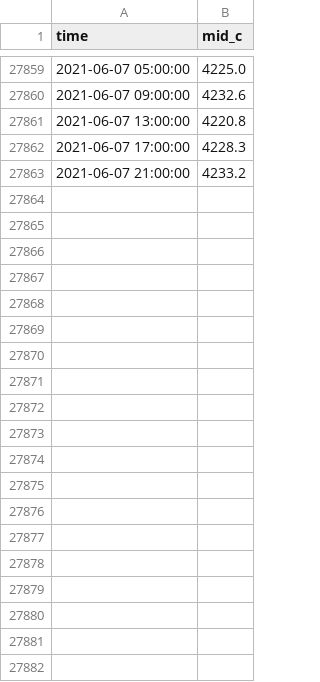
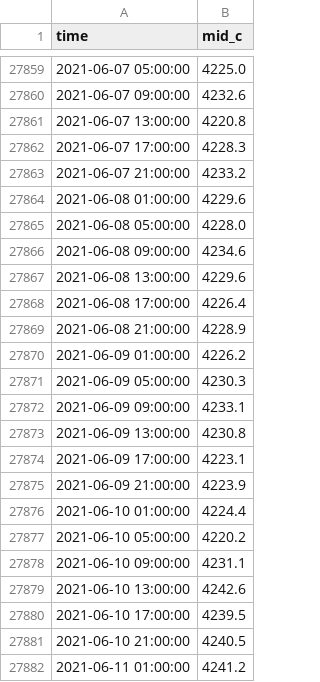
Before and after one commit to camiloblanco/AlgoTrading, a CSV file: 5_dev/04_White_Robot/SPX500_USD_H4.CSV, drawn as a sheet; only a part is shown, gaps mark what is left out; the diff covers the shown part only.

```diff
--- a/5_dev/04_White_Robot/SPX500_USD_H4.CSV
+++ b/5_dev/04_White_Robot/SPX500_USD_H4.CSV
@@ -27863 +27863,20 @@ time,mid_c
 2021-06-07 21:00:00,4233.2
+2021-06-08 01:00:00,4229.6
+2021-06-08 05:00:00,4228.0
+2021-06-08 09:00:00,4234.6
+2021-06-08 13:00:00,4229.6
+2021-06-08 17:00:00,4226.4
+2021-06-08 21:00:00,4228.9
+2021-06-09 01:00:00,4226.2
+2021-06-09 05:00:00,4230.3
+2021-06-09 09:00:00,4233.1
+2021-06-09 13:00:00,4230.8
+2021-06-09 17:00:00,4223.1
+2021-06-09 21:00:00,4223.9
+2021-06-10 01:00:00,4224.4
+2021-06-10 05:00:00,4220.2
+2021-06-10 09:00:00,4231.1
+2021-06-10 13:00:00,4242.6
+2021-06-10 17:00:00,4239.5
+2021-06-10 21:00:00,4240.5
+2021-06-11 01:00:00,4241.2
```
Also changed, not shown: 77 added rows elsewhere in this file, 6 other files.
